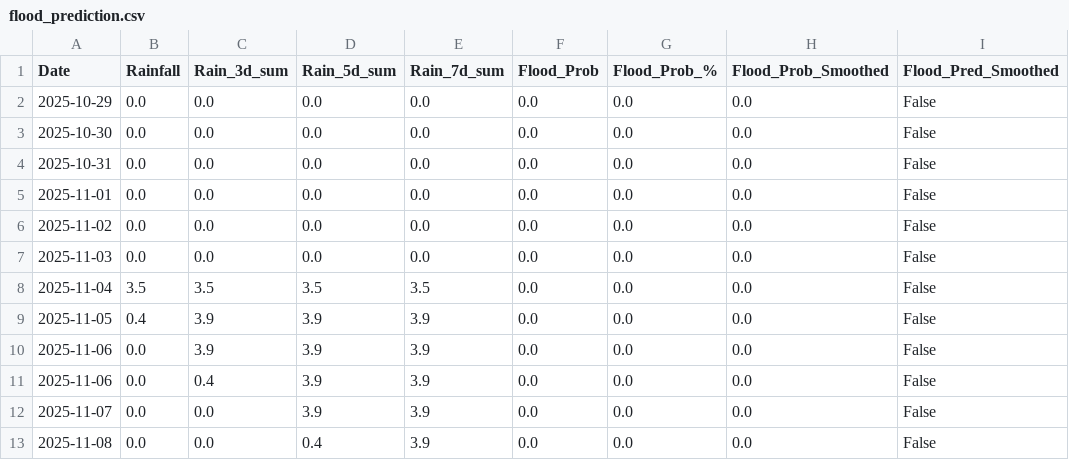
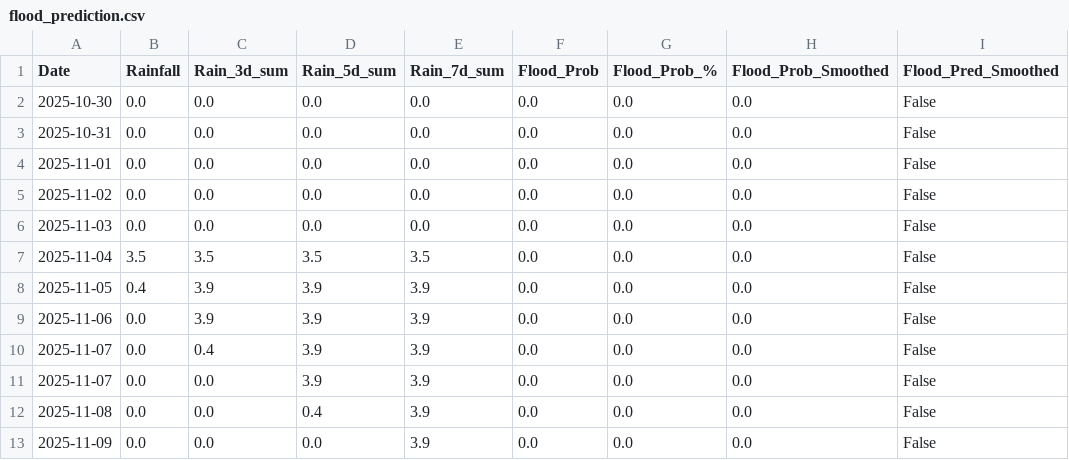
Before and after one commit to keshavkhandelwal13/Matsya-Flood-detector, a CSV file: backend/csv_generator/flood_prediction.csv, drawn as a sheet.

```diff
--- a/backend/csv_generator/flood_prediction.csv
+++ b/backend/csv_generator/flood_prediction.csv
@@ -1,3 +1,2 @@
 Date,Rainfall,Rain_3d_sum,Rain_5d_sum,Rain_7d_sum,Flood_Prob,Flood_Prob_%,Flood_Prob_Smoothed,Flood_Pred_Smoothed
-2025-10-29,0.0,0.0,0.0,0.0,0.0,0.0,0.0,False
 2025-10-30,0.0,0.0,0.0,0.0,0.0,0.0,0.0,False
@@ -10,4 +9,5 @@ Date,Rainfall,Rain_3d_sum,Rain_5d_sum,Rain_7d_sum,Flood_Prob,Flood_Prob_%,Flood_
 2025-11-06,0.0,3.9,3.9,3.9,0.0,0.0,0.0,False
-2025-11-06,0.0,0.4,3.9,3.9,0.0,0.0,0.0,False
+2025-11-07,0.0,0.4,3.9,3.9,0.0,0.0,0.0,False
 2025-11-07,0.0,0.0,3.9,3.9,0.0,0.0,0.0,False
 2025-11-08,0.0,0.0,0.4,3.9,0.0,0.0,0.0,False
+2025-11-09,0.0,0.0,0.0,3.9,0.0,0.0,0.0,False
```
Also changed, not shown: backend/flood_detector/flood_forecast.csv, 3 other files.
